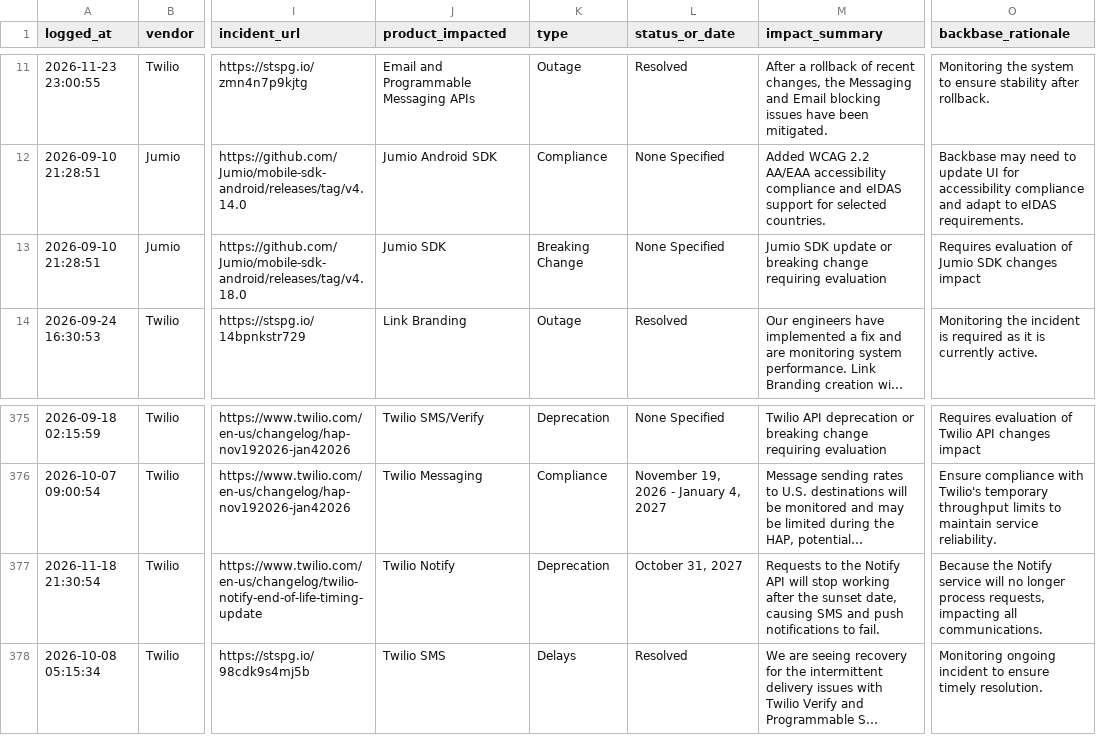
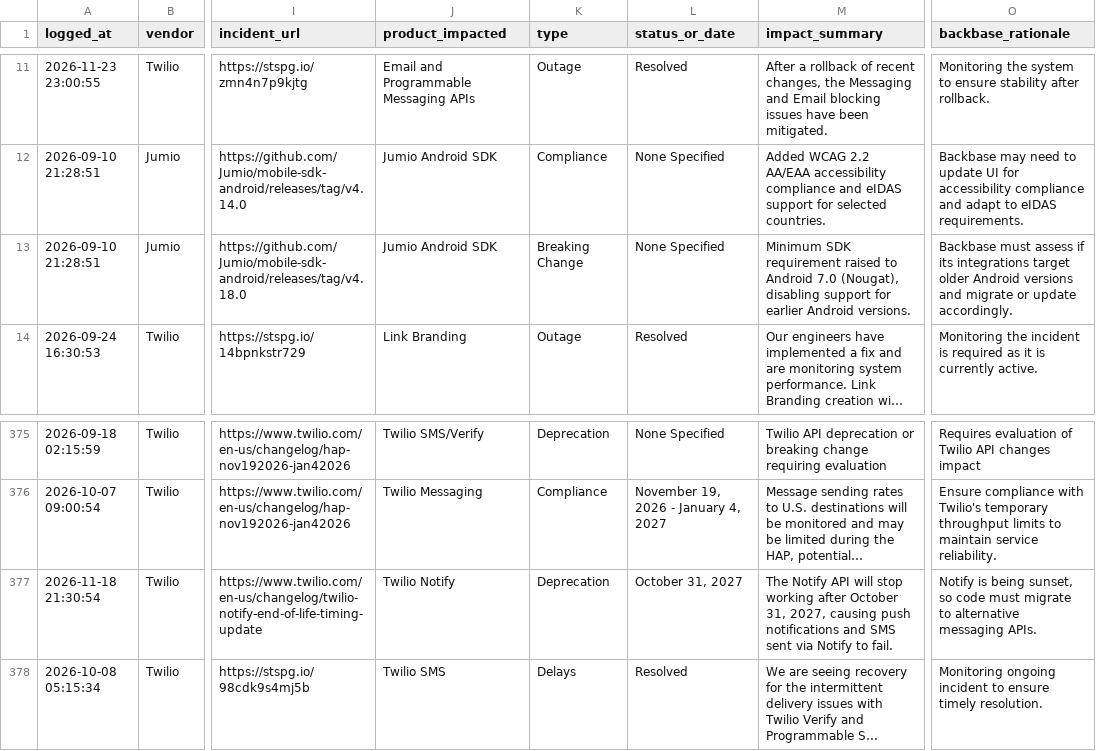
Before and after one commit to abhishek883388/ai_watch_marketplace, a CSV file: watch_agent_alerts.csv, drawn as a sheet; only a part is shown, gaps mark what is left out; long unchanged cells end in …; the diff names each change by its address in the sheet, - before the commit and + after, or states it on an @@ line.

```diff
--- a/watch_agent_alerts.csv
+++ b/watch_agent_alerts.csv
-J13 (product_impacted): Jumio SDK
+J13 (product_impacted): Jumio Android SDK
-M13 (impact_summary): Jumio SDK update or breaking change requiring evaluation
+M13 (impact_summary): Minimum SDK requirement raised to Android 7.0 (Nougat), disabling support for earlier Android versions.
-O13 (backbase_rationale): Requires evaluation of Jumio SDK changes impact
+O13 (backbase_rationale): Backbase must assess if its integrations target older Android versions and migrate or update accordingly.
-M377 (impact_summary): Requests to the Notify API will stop working after the sunset date, causing SMS and push notifications to fail.
+M377 (impact_summary): The Notify API will stop working after October 31, 2027, causing push notifications and SMS sent via Notify to fail.
-O377 (backbase_rationale): Because the Notify service will no longer process requests, impacting all communications.
+O377 (backbase_rationale): Notify is being sunset, so code must migrate to alternative messaging APIs.
```
Also changed, not shown: zendesk_watch_agent_alerts.csv.
